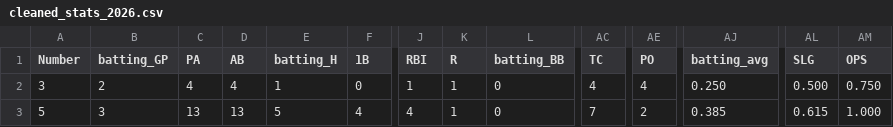
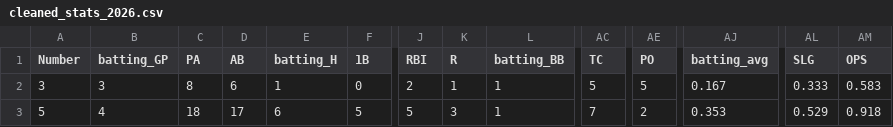
Before and after one commit to jackpuncochar/hamelhawks, a CSV file: cleaned_stats_2026.csv, drawn as a sheet; only a part is shown, gaps mark what is left out; the diff covers the shown part only; the diff names each change by its address in the sheet, - before the commit and + after, or states it on an @@ line.

Commit message:
update results and stats

```diff
--- a/cleaned_stats_2026.csv
+++ b/cleaned_stats_2026.csv
-B2 (batting_GP): 2
+B2 (batting_GP): 3
-C2 (PA): 4
+C2 (PA): 8
-D2 (AB): 4
+D2 (AB): 6
-J2 (RBI): 1
+J2 (RBI): 2
-L2:L3 (batting_BB): 0
+L2:L3 (batting_BB): 1
-AC2 (TC): 4
+AC2 (TC): 5
-AE2 (PO): 4
+AE2 (PO): 5
-AJ2 (batting_avg): 0.250
+AJ2 (batting_avg): 0.167
-AL2 (SLG): 0.500
+AL2 (SLG): 0.333
-AM2 (OPS): 0.750
+AM2 (OPS): 0.583
-B3 (batting_GP): 3
+B3 (batting_GP): 4
-C3 (PA): 13
+C3 (PA): 18
-D3 (AB): 13
+D3 (AB): 17
-E3 (batting_H): 5
+E3 (batting_H): 6
-F3 (1B): 4
+F3 (1B): 5
-J3 (RBI): 4
+J3 (RBI): 5
-K3 (R): 1
+K3 (R): 3
-AJ3 (batting_avg): 0.385
+AJ3 (batting_avg): 0.353
-AL3 (SLG): 0.615
+AL3 (SLG): 0.529
-AM3 (OPS): 1.000
+AM3 (OPS): 0.918
```
Also changed, not shown: 1 added row and 109 edited cells elsewhere in this file, 12 other files.
